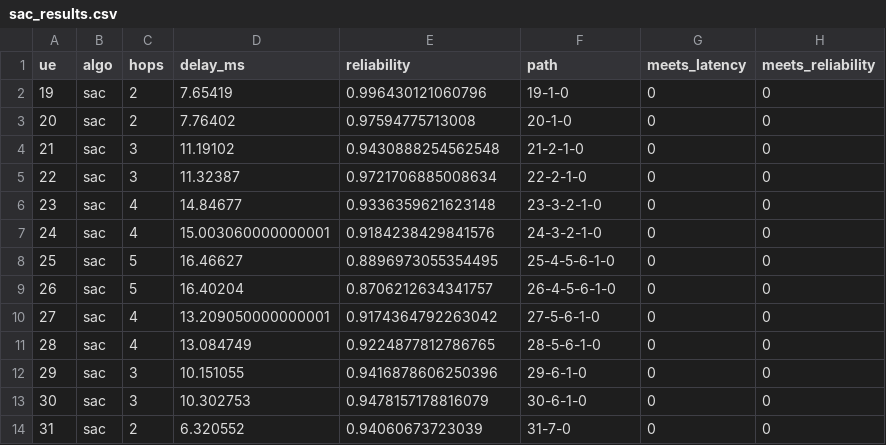
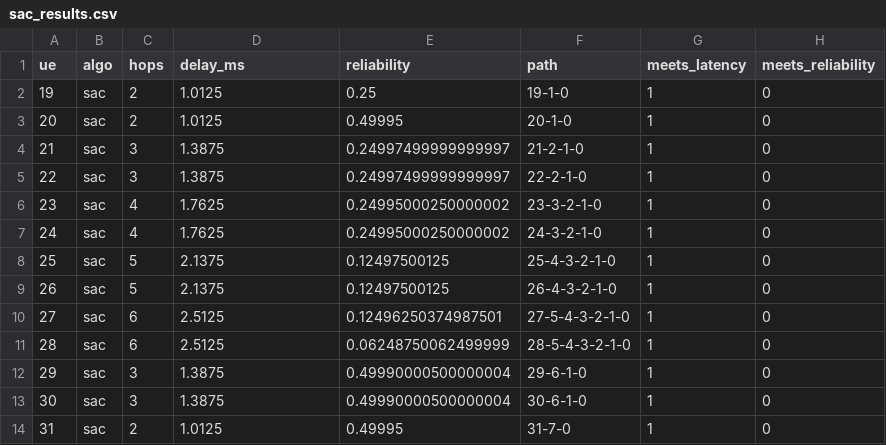
Before and after one commit to swtoskon33/drl-network-routing-6g, a CSV file: ns3-scenario/traces/sac_results.csv, drawn as a sheet; only a part is shown; the diff covers the shown part only.

```diff
--- a/ns3-scenario/traces/sac_results.csv
+++ b/ns3-scenario/traces/sac_results.csv
@@ -1,14 +1,14 @@
 ue,algo,hops,delay_ms,reliability,path,meets_latency,meets_reliability
-19,sac,2,7.65419,0.996430121060796,19-1-0,0,0
-20,sac,2,7.76402,0.97594775713008,20-1-0,0,0
-21,sac,3,11.19102,0.9430888254562548,21-2-1-0,0,0
-22,sac,3,11.32387,0.9721706885008634,22-2-1-0,0,0
-23,sac,4,14.84677,0.9336359621623148,23-3-2-1-0,0,0
-24,sac,4,15.003060000000001,0.9184238429841576,24-3-2-1-0,0,0
-25,sac,5,16.46627,0.8896973055354495,25-4-5-6-1-0,0,0
-26,sac,5,16.40204,0.8706212634341757,26-4-5-6-1-0,0,0
-27,sac,4,13.209050000000001,0.9174364792263042,27-5-6-1-0,0,0
-28,sac,4,13.084749,0.9224877812786765,28-5-6-1-0,0,0
-29,sac,3,10.151055,0.9416878606250396,29-6-1-0,0,0
-30,sac,3,10.302753,0.9478157178816079,30-6-1-0,0,0
-31,sac,2,6.320552,0.94060673723039,31-7-0,0,0
+19,sac,2,1.0125,0.25,19-1-0,1,0
+20,sac,2,1.0125,0.49995,20-1-0,1,0
+21,sac,3,1.3875,0.24997499999999997,21-2-1-0,1,0
+22,sac,3,1.3875,0.24997499999999997,22-2-1-0,1,0
+23,sac,4,1.7625,0.24995000250000002,23-3-2-1-0,1,0
+24,sac,4,1.7625,0.24995000250000002,24-3-2-1-0,1,0
+25,sac,5,2.1375,0.12497500125,25-4-3-2-1-0,1,0
+26,sac,5,2.1375,0.12497500125,26-4-3-2-1-0,1,0
+27,sac,6,2.5125,0.12496250374987501,27-5-4-3-2-1-0,1,0
+28,sac,6,2.5125,0.06248750062499999,28-5-4-3-2-1-0,1,0
+29,sac,3,1.3875,0.49990000500000004,29-6-1-0,1,0
+30,sac,3,1.3875,0.49990000500000004,30-6-1-0,1,0
+31,sac,2,1.0125,0.49995,31-7-0,1,0
```
Also changed, not shown: 96 edited cells elsewhere in this file, ns3-scenario/traces/dijkstra_vs_greedy.csv, ns3-scenario/traces/flows.csv, 9 other files.
